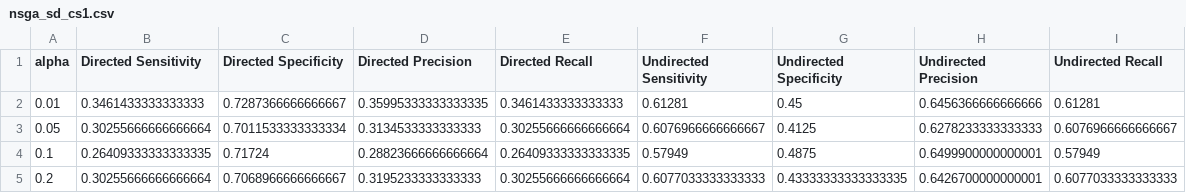
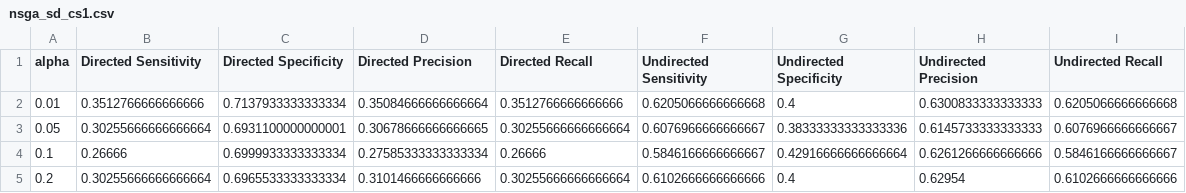
Before and after one commit to CITCOM-project/causal-discovery-replication, a CSV file: results/cta/nsga_sd_cs1.csv, drawn as a sheet.

```diff
--- a/results/cta/nsga_sd_cs1.csv
+++ b/results/cta/nsga_sd_cs1.csv
@@ -1,5 +1,5 @@
 alpha,Directed Sensitivity,Directed Specificity,Directed Precision,Directed Recall,Undirected Sensitivity,Undirected Specificity,Undirected Precision,Undirected Recall
-0.01,0.3461433333333333,0.7287366666666667,0.35995333333333335,0.3461433333333333,0.61281,0.45,0.6456366666666666,0.61281
-0.05,0.30255666666666664,0.7011533333333334,0.3134533333333333,0.30255666666666664,0.6076966666666667,0.4125,0.6278233333333333,0.6076966666666667
-0.1,0.26409333333333335,0.71724,0.28823666666666664,0.26409333333333335,0.57949,0.4875,0.6499900000000001,0.57949
-0.2,0.30255666666666664,0.7068966666666667,0.3195233333333333,0.30255666666666664,0.6077033333333333,0.43333333333333335,0.6426700000000001,0.6077033333333333
+0.01,0.3512766666666666,0.7137933333333334,0.35084666666666664,0.3512766666666666,0.6205066666666668,0.4,0.6300833333333333,0.6205066666666668
+0.05,0.30255666666666664,0.6931100000000001,0.30678666666666665,0.30255666666666664,0.6076966666666667,0.38333333333333336,0.6145733333333333,0.6076966666666667
+0.1,0.26666,0.6999933333333334,0.27585333333333334,0.26666,0.5846166666666667,0.42916666666666664,0.6261266666666666,0.5846166666666667
+0.2,0.30255666666666664,0.6965533333333334,0.3101466666666666,0.30255666666666664,0.6102666666666666,0.4,0.62954,0.6102666666666666
```
Also changed, not shown: results/carla/nsga_sd.csv, results/cta/nsga_sd_cs3.csv, 4 other files.
